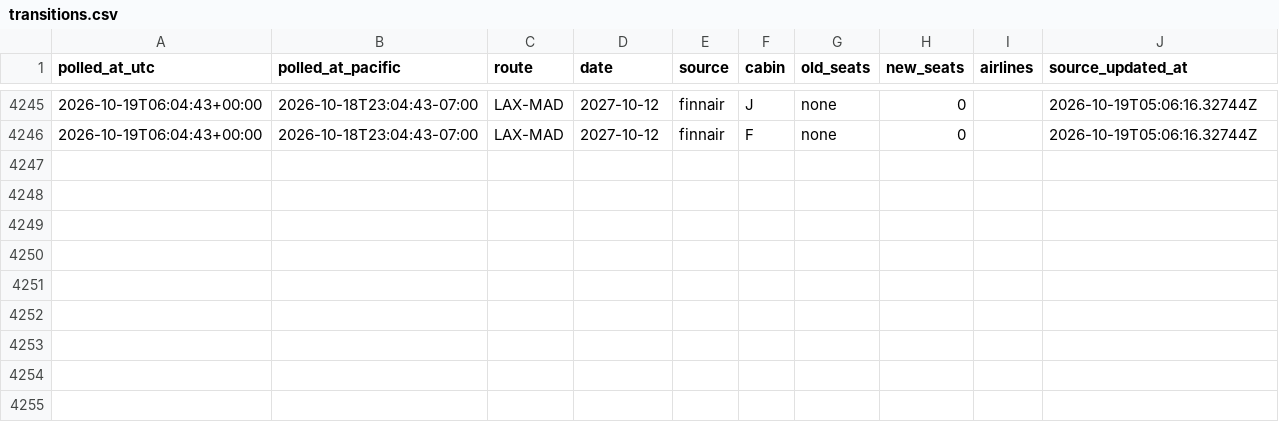
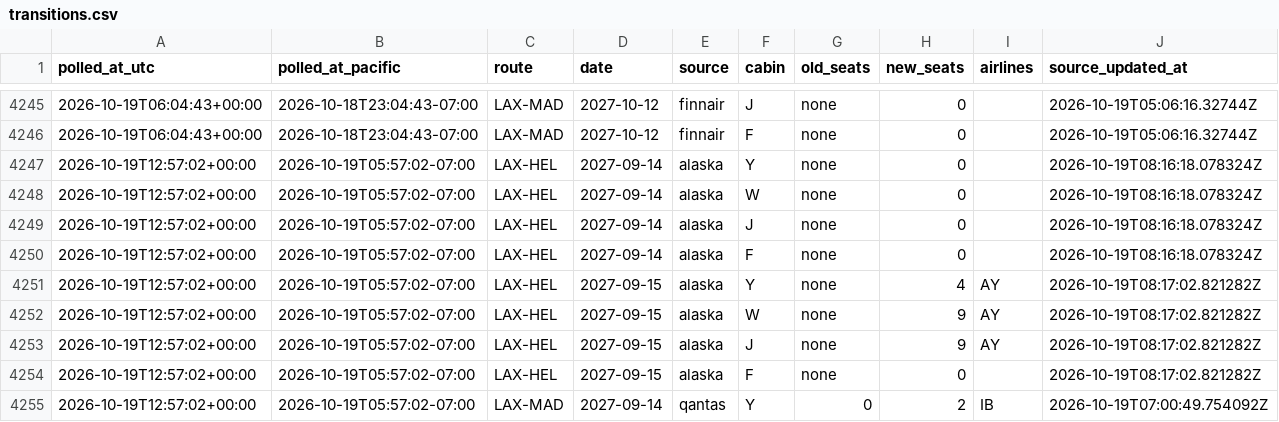
Before and after one commit to kanderson06/flight-award-tracker, a CSV file: transitions.csv, drawn as a sheet; only a part is shown, gaps mark what is left out; the diff names each change by its address in the sheet, - before the commit and + after, or states it on an @@ line.

```diff
--- a/transitions.csv
+++ b/transitions.csv
+row 4247: 2026-10-19T12:57:02+00:00 | 2026-10-19T05:57:02-07:00 | LAX-HEL | 2027-09-14 | alaska | Y | none | 0 |  | 2026-10-19T08:16:18.078324Z
+row 4248: 2026-10-19T12:57:02+00:00 | 2026-10-19T05:57:02-07:00 | LAX-HEL | 2027-09-14 | alaska | W | none | 0 |  | 2026-10-19T08:16:18.078324Z
+row 4249: 2026-10-19T12:57:02+00:00 | 2026-10-19T05:57:02-07:00 | LAX-HEL | 2027-09-14 | alaska | J | none | 0 |  | 2026-10-19T08:16:18.078324Z
+row 4250: 2026-10-19T12:57:02+00:00 | 2026-10-19T05:57:02-07:00 | LAX-HEL | 2027-09-14 | alaska | F | none | 0 |  | 2026-10-19T08:16:18.078324Z
+row 4251: 2026-10-19T12:57:02+00:00 | 2026-10-19T05:57:02-07:00 | LAX-HEL | 2027-09-15 | alaska | Y | none | 4 | AY | 2026-10-19T08:17:02.821282Z
+row 4252: 2026-10-19T12:57:02+00:00 | 2026-10-19T05:57:02-07:00 | LAX-HEL | 2027-09-15 | alaska | W | none | 9 | AY | 2026-10-19T08:17:02.821282Z
+row 4253: 2026-10-19T12:57:02+00:00 | 2026-10-19T05:57:02-07:00 | LAX-HEL | 2027-09-15 | alaska | J | none | 9 | AY | 2026-10-19T08:17:02.821282Z
+row 4254: 2026-10-19T12:57:02+00:00 | 2026-10-19T05:57:02-07:00 | LAX-HEL | 2027-09-15 | alaska | F | none | 0 |  | 2026-10-19T08:17:02.821282Z
+row 4255: 2026-10-19T12:57:02+00:00 | 2026-10-19T05:57:02-07:00 | LAX-MAD | 2027-09-14 | qantas | Y | 0 | 2 | IB | 2026-10-19T07:00:49.754092Z
```
Also changed, not shown: 2 other files.
